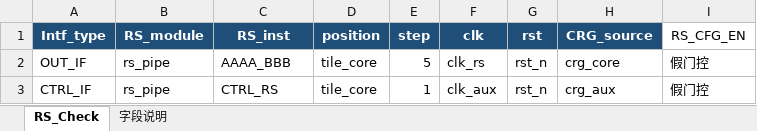
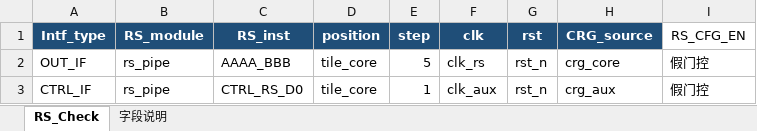
Before and after one commit to ysyx-22040210-yudian/suhua_rs_tool, an Excel workbook: examples/RS_Check_Excel_Template.xlsx, sheet RS_Check, drawn as a sheet; values as stored, in another font and other column widths than the file's, no borders; table styles not drawn; the diff names each change by its address in the sheet, - before the commit and + after, or states it on an @@ line.

```diff
--- a/examples/RS_Check_Excel_Template.xlsx (sheet RS_Check)
+++ b/examples/RS_Check_Excel_Template.xlsx (sheet RS_Check)
-C3 (RS_inst): CTRL_RS
+C3 (RS_inst): CTRL_RS_D0
```
Also changed, not shown: sheet 字段说明, 12 other files.
